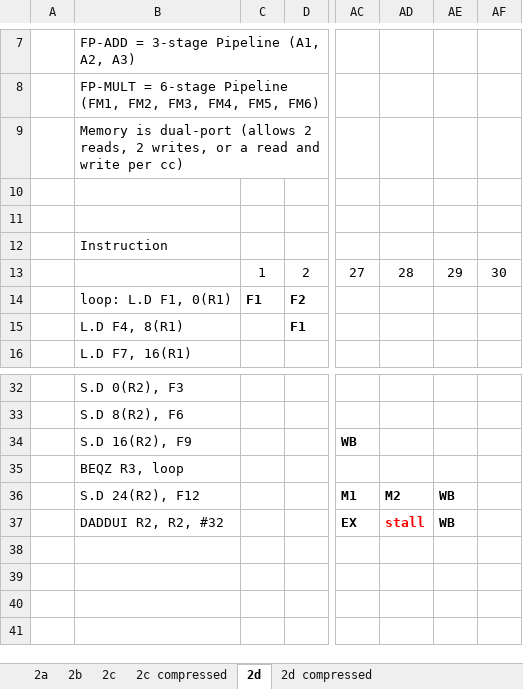
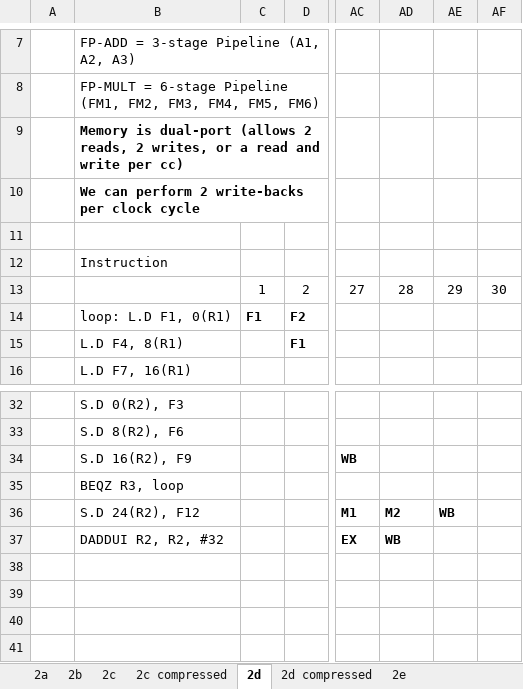
Before and after one commit to raeedh/COMPENG4DM4, an Excel workbook: Assignment 2/timing/a2.xlsx, sheet 2d, drawn as a sheet; only a part is shown, gaps mark what is left out; values as stored, in another font and other column widths than the file's, no borders; the diff names each change by its address in the sheet, - before the commit and + after, or states it on an @@ line.

```diff
--- a/Assignment 2/timing/a2.xlsx (sheet 2d)
+++ b/Assignment 2/timing/a2.xlsx (sheet 2d)
+sheet tab: 2e
-B9 bold: off
+B9 bold: on
-B10: (empty)
+B10: We can perform 2 write-backs per clock cycle
-AD37: stall
+AD37: WB
-AD37 text colour: #FF0000
+AD37 text colour: black
-AE37: WB
+AE37: (empty)
```
Also changed, not shown: sheet 2b, sheet 2d compressed, sheet 2c, sheet 2a, other sheet tabs.
